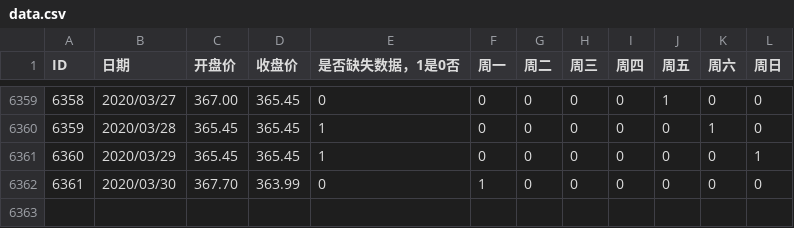
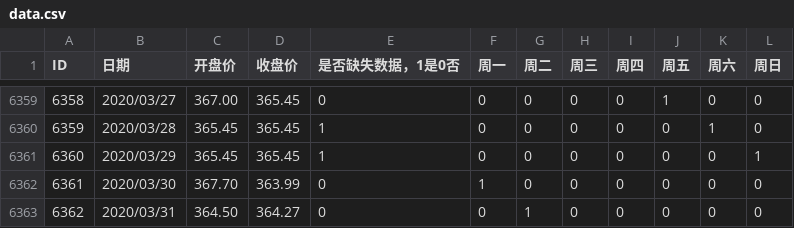
Before and after one commit to az13js/data_predict_tool, a CSV file: data.csv, drawn as a sheet; only a part is shown, gaps mark what is left out; the diff names each change by its address in the sheet, - before the commit and + after, or states it on an @@ line.

```diff
--- a/data.csv
+++ b/data.csv
+row 6363: 6362 | 2020/03/31 | 364.50 | 364.27 | 0 | 0 | 1 | 0 | 0 | 0 | 0 | 0
```
Also changed, not shown: 7 other files.
